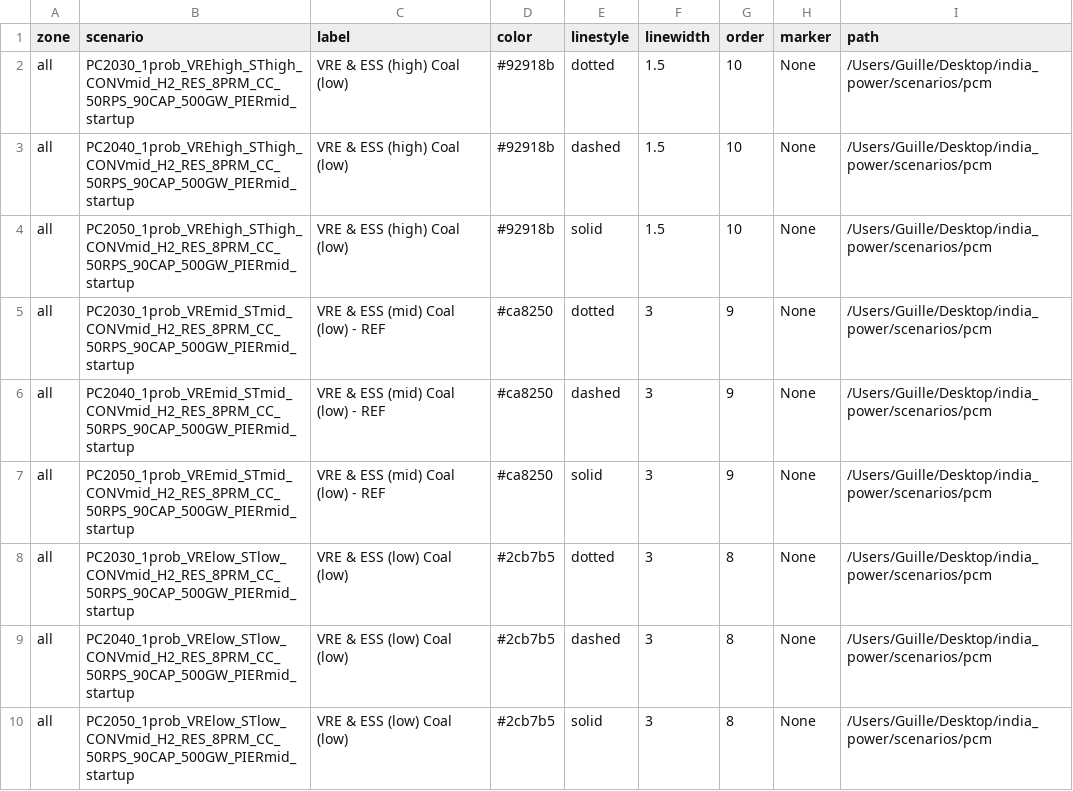
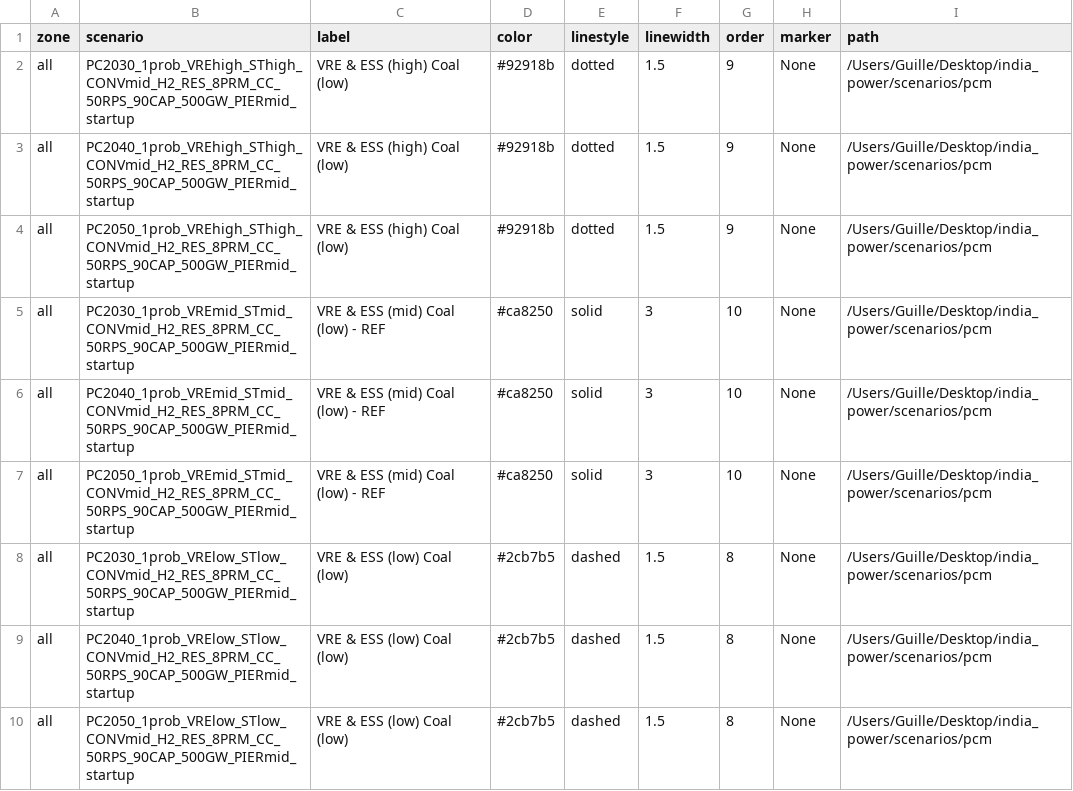
Before and after one commit to cetlab-ucsb/gridpath_india_viz, a CSV file: csvs/pcm-scenario_labels.csv, drawn as a sheet.

```diff
--- a/csvs/pcm-scenario_labels.csv
+++ b/csvs/pcm-scenario_labels.csv
@@ -1,10 +1,10 @@
 zone,scenario,label,color,linestyle,linewidth,order,marker,path
-all,PC2030_1prob_VREhigh_SThigh_CONVmid_H2_RES_8PRM_CC_50RPS_90CAP_500GW_PIERmid_startup,VRE & ESS (high) Coal (low),#92918b,dotted,1.5,10,None,/Users/Guille/Desktop/india_power/scenarios/pcm
-all,PC2040_1prob_VREhigh_SThigh_CONVmid_H2_RES_8PRM_CC_50RPS_90CAP_500GW_PIERmid_startup,VRE & ESS (high) Coal (low),#92918b,dashed,1.5,10,None,/Users/Guille/Desktop/india_power/scenarios/pcm
-all,PC2050_1prob_VREhigh_SThigh_CONVmid_H2_RES_8PRM_CC_50RPS_90CAP_500GW_PIERmid_startup,VRE & ESS (high) Coal (low),#92918b,solid,1.5,10,None,/Users/Guille/Desktop/india_power/scenarios/pcm
-all,PC2030_1prob_VREmid_STmid_CONVmid_H2_RES_8PRM_CC_50RPS_90CAP_500GW_PIERmid_startup,VRE & ESS (mid) Coal (low) - REF,#ca8250,dotted,3,9,None,/Users/Guille/Desktop/india_power/scenarios/pcm
-all,PC2040_1prob_VREmid_STmid_CONVmid_H2_RES_8PRM_CC_50RPS_90CAP_500GW_PIERmid_startup,VRE & ESS (mid) Coal (low) - REF,#ca8250,dashed,3,9,None,/Users/Guille/Desktop/india_power/scenarios/pcm
-all,PC2050_1prob_VREmid_STmid_CONVmid_H2_RES_8PRM_CC_50RPS_90CAP_500GW_PIERmid_startup,VRE & ESS (mid) Coal (low) - REF,#ca8250,solid,3,9,None,/Users/Guille/Desktop/india_power/scenarios/pcm
-all,PC2030_1prob_VRElow_STlow_CONVmid_H2_RES_8PRM_CC_50RPS_90CAP_500GW_PIERmid_startup,VRE & ESS (low) Coal (low),#2cb7b5,dotted,3,8,None,/Users/Guille/Desktop/india_power/scenarios/pcm
-all,PC2040_1prob_VRElow_STlow_CONVmid_H2_RES_8PRM_CC_50RPS_90CAP_500GW_PIERmid_startup,VRE & ESS (low) Coal (low),#2cb7b5,dashed,3,8,None,/Users/Guille/Desktop/india_power/scenarios/pcm
-all,PC2050_1prob_VRElow_STlow_CONVmid_H2_RES_8PRM_CC_50RPS_90CAP_500GW_PIERmid_startup,VRE & ESS (low) Coal (low),#2cb7b5,solid,3,8,None,/Users/Guille/Desktop/india_power/scenarios/pcm
+all,PC2030_1prob_VREhigh_SThigh_CONVmid_H2_RES_8PRM_CC_50RPS_90CAP_500GW_PIERmid_startup,VRE & ESS (high) Coal (low),#92918b,dotted,1.5,9,None,/Users/Guille/Desktop/india_power/scenarios/pcm
+all,PC2040_1prob_VREhigh_SThigh_CONVmid_H2_RES_8PRM_CC_50RPS_90CAP_500GW_PIERmid_startup,VRE & ESS (high) Coal (low),#92918b,dotted,1.5,9,None,/Users/Guille/Desktop/india_power/scenarios/pcm
+all,PC2050_1prob_VREhigh_SThigh_CONVmid_H2_RES_8PRM_CC_50RPS_90CAP_500GW_PIERmid_startup,VRE & ESS (high) Coal (low),#92918b,dotted,1.5,9,None,/Users/Guille/Desktop/india_power/scenarios/pcm
+all,PC2030_1prob_VREmid_STmid_CONVmid_H2_RES_8PRM_CC_50RPS_90CAP_500GW_PIERmid_startup,VRE & ESS (mid) Coal (low) - REF,#ca8250,solid,3,10,None,/Users/Guille/Desktop/india_power/scenarios/pcm
+all,PC2040_1prob_VREmid_STmid_CONVmid_H2_RES_8PRM_CC_50RPS_90CAP_500GW_PIERmid_startup,VRE & ESS (mid) Coal (low) - REF,#ca8250,solid,3,10,None,/Users/Guille/Desktop/india_power/scenarios/pcm
+all,PC2050_1prob_VREmid_STmid_CONVmid_H2_RES_8PRM_CC_50RPS_90CAP_500GW_PIERmid_startup,VRE & ESS (mid) Coal (low) - REF,#ca8250,solid,3,10,None,/Users/Guille/Desktop/india_power/scenarios/pcm
+all,PC2030_1prob_VRElow_STlow_CONVmid_H2_RES_8PRM_CC_50RPS_90CAP_500GW_PIERmid_startup,VRE & ESS (low) Coal (low),#2cb7b5,dashed,1.5,8,None,/Users/Guille/Desktop/india_power/scenarios/pcm
+all,PC2040_1prob_VRElow_STlow_CONVmid_H2_RES_8PRM_CC_50RPS_90CAP_500GW_PIERmid_startup,VRE & ESS (low) Coal (low),#2cb7b5,dashed,1.5,8,None,/Users/Guille/Desktop/india_power/scenarios/pcm
+all,PC2050_1prob_VRElow_STlow_CONVmid_H2_RES_8PRM_CC_50RPS_90CAP_500GW_PIERmid_startup,VRE & ESS (low) Coal (low),#2cb7b5,dashed,1.5,8,None,/Users/Guille/Desktop/india_power/scenarios/pcm
```
Also changed, not shown: csvs/alternative-scenario_labels.csv, 8 other files.
